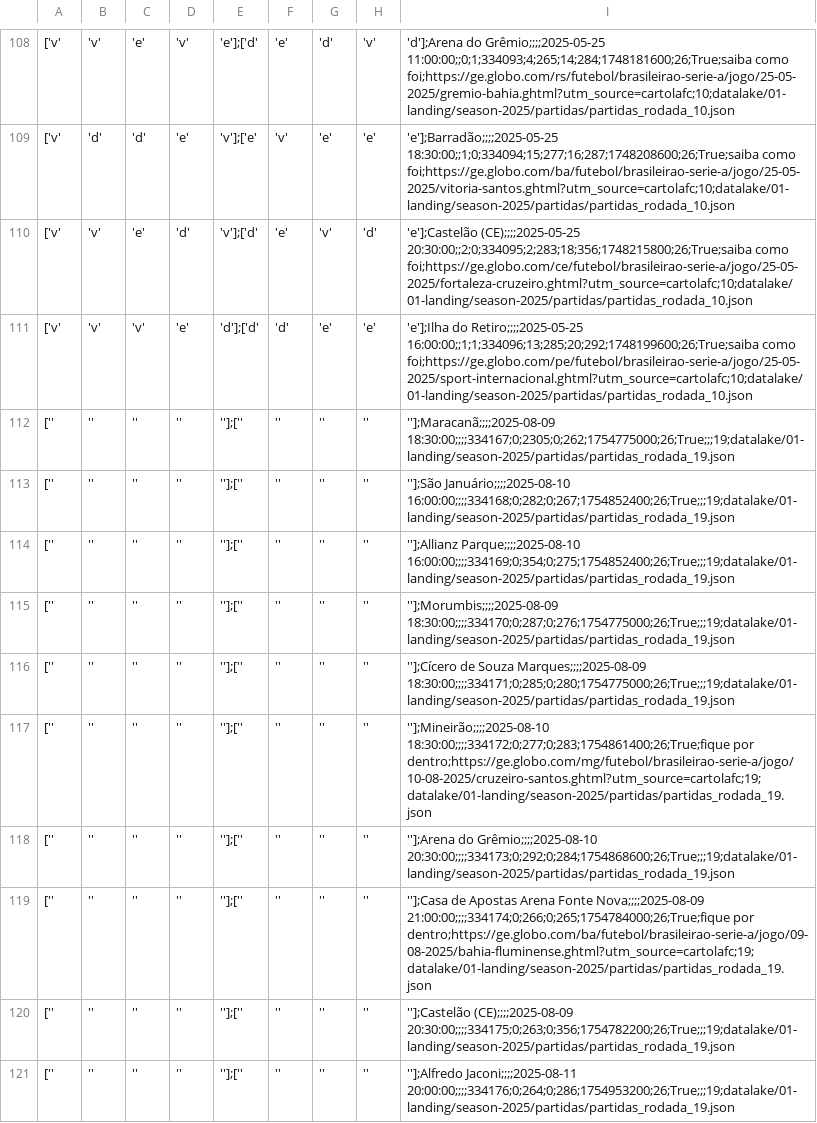
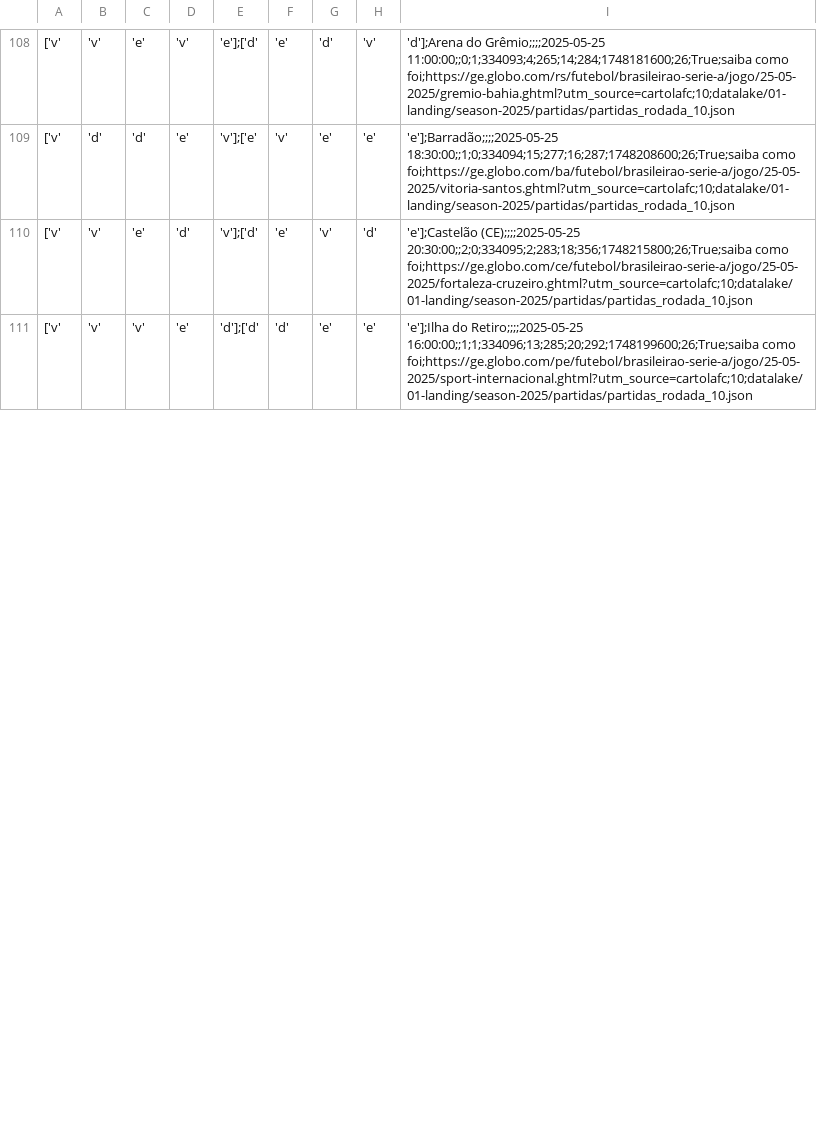
Before and after one commit to adntayer/cartola_datalake, a CSV file: datalake/02-bronze/season-2025/partidas/partidas.csv, drawn as a sheet; only a part is shown, gaps mark what is left out; removed rows and columns are numbered as before the commit, all else as after; the diff covers the shown part only; the diff names each change by its address in the sheet, - before the commit and + after, or states it on an @@ line.

Commit message:
📡 [data landing-to-bronze partidas]: automatic update data Wed Aug  6 10:45:40 UTC 2025

```diff
--- a/datalake/02-bronze/season-2025/partidas/partidas.csv
+++ b/datalake/02-bronze/season-2025/partidas/partidas.csv
-row 112: ['' | '' | '' | '' | ''];['' | '' | '' | '' | ''];Maracanã;;;;2025-08-09 18:30:00;;;;334167;0;2305;0;262;1754775000;26;True;;;19;datalake/01-landing/season-2025/partidas/partidas_rodada_19.json
-row 113: ['' | '' | '' | '' | ''];['' | '' | '' | '' | ''];São Januário;;;;2025-08-10 16:00:00;;;;334168;0;282;0;267;1754852400;26;True;;;19;datalake/01-landing/season-2025/partidas/partidas_rodada_19.json
-row 114: ['' | '' | '' | '' | ''];['' | '' | '' | '' | ''];Allianz Parque;;;;2025-08-10 16:00:00;;;;334169;0;354;0;275;1754852400;26;True;;;19;datalake/01-landing/season-2025/partidas/partidas_rodada_19.json
-row 115: ['' | '' | '' | '' | ''];['' | '' | '' | '' | ''];Morumbis;;;;2025-08-09 18:30:00;;;;334170;0;287;0;276;1754775000;26;True;;;19;datalake/01-landing/season-2025/partidas/partidas_rodada_19.json
-row 116: ['' | '' | '' | '' | ''];['' | '' | '' | '' | ''];Cícero de Souza Marques;;;;2025-08-09 18:30:00;;;;334171;0;285;0;280;1754775000;26;True;;;19;datalake/01-landing/season-2025/partidas/partidas_rodada_19.json
-row 117: ['' | '' | '' | '' | ''];['' | '' | '' | '' | ''];Mineirão;;;;2025-08-10 18:30:00;;;;334172;0;277;0;283;1754861400;26;True;fique por dentro;https://ge.globo.com/mg/futebol/brasileirao-serie-a/jogo/10-08-2025/cruzeiro-santos.ghtml?utm_source=cartolafc;19;datalake/01-landing/season-2025/partidas/partidas_rodada_19.json
-row 118: ['' | '' | '' | '' | ''];['' | '' | '' | '' | ''];Arena do Grêmio;;;;2025-08-10 20:30:00;;;;334173;0;292;0;284;1754868600;26;True;;;19;datalake/01-landing/season-2025/partidas/partidas_rodada_19.json
-row 119: ['' | '' | '' | '' | ''];['' | '' | '' | '' | ''];Casa de Apostas Arena Fonte Nova;;;;2025-08-09 21:00:00;;;;334174;0;266;0;265;1754784000;26;True;fique por dentro;https://ge.globo.com/ba/futebol/brasileirao-serie-a/jogo/09-08-2025/bahia-fluminense.ghtml?utm_source=cartolafc;19;datalake/01-landing/season-2025/partidas/partidas_rodada_19.json
-row 120: ['' | '' | '' | '' | ''];['' | '' | '' | '' | ''];Castelão (CE);;;;2025-08-09 20:30:00;;;;334175;0;263;0;356;1754782200;26;True;;;19;datalake/01-landing/season-2025/partidas/partidas_rodada_19.json
-row 121: ['' | '' | '' | '' | ''];['' | '' | '' | '' | ''];Alfredo Jaconi;;;;2025-08-11 20:00:00;;;;334176;0;264;0;286;1754953200;26;True;;;19;datalake/01-landing/season-2025/partidas/partidas_rodada_19.json
```
Also changed, not shown: 10 added rows and 10 edited cells elsewhere in this file.
